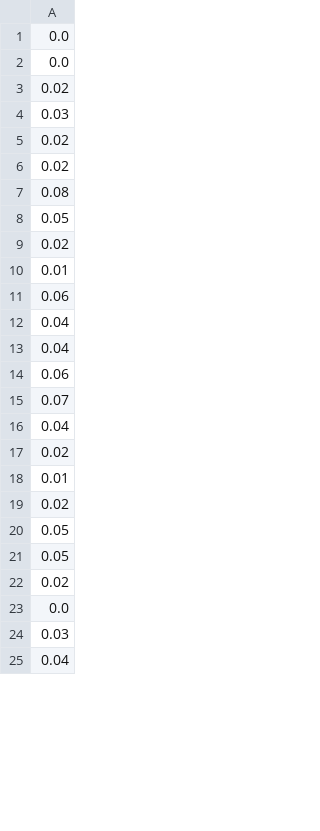
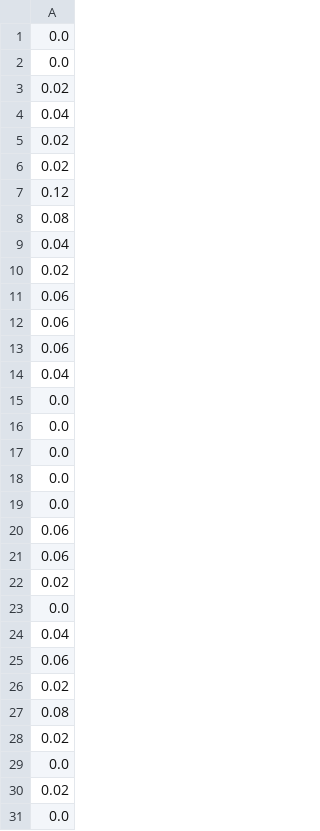
Before and after one commit to aaronbal12/REU, a CSV file: mixtures/monomers/10pHBA/1mix/PHBA_num.csv, drawn as a sheet; only a part is shown; the shorter side is filled out with more unchanged rows; the diff covers the shown part only.

```diff
--- a/mixtures/monomers/10pHBA/1mix/PHBA_num.csv
+++ b/mixtures/monomers/10pHBA/1mix/PHBA_num.csv
@@ -3,22 +3,29 @@
 0.02
-0.03
+0.04
 0.02
 0.02
+0.12
 0.08
-0.05
+0.04
 0.02
-0.01
+0.06
+0.06
 0.06
 0.04
+0.0
+0.0
+0.0
+0.0
+0.0
+0.06
+0.06
+0.02
+0.0
 0.04
 0.06
-0.07
-0.04
 0.02
-0.01
-0.02
-0.05
-0.05
+0.08
 0.02
 0.0
-0.03
+0.02
+0.0
```
Also changed, not shown: 33 added rows, 37 removed rows, 8 moved rows and 8 edited cells elsewhere in this file, mixtures/monomers/10pHBA/1mix/SOL_num.csv, mixtures/monomers/10pHBA/5mix/PHBA_num.csv, 12 other files.
